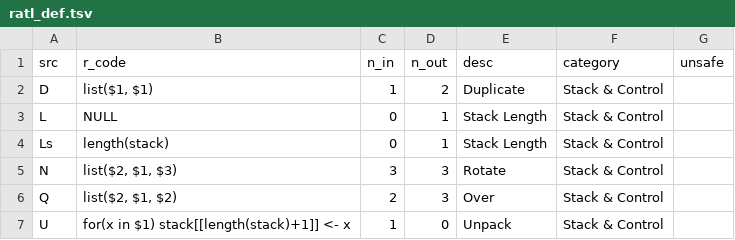
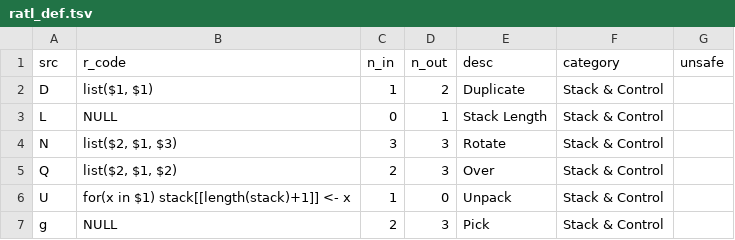
Before and after one commit to vloeibaarglas/RATL, a TSV file: src/ratl_def.tsv, drawn as a sheet; only a part is shown; the shorter side is filled out with more unchanged rows; the diff names each change by its address in the sheet, - before the commit and + after, or states it on an @@ line.

Commit message:
fix: remove Ls duplicate (L is 1-byte Stack Length)

```diff
--- a/src/ratl_def.tsv
+++ b/src/ratl_def.tsv
-row 4: Ls | length(stack) | 0 | 1 | Stack Length | Stack & Control
```
